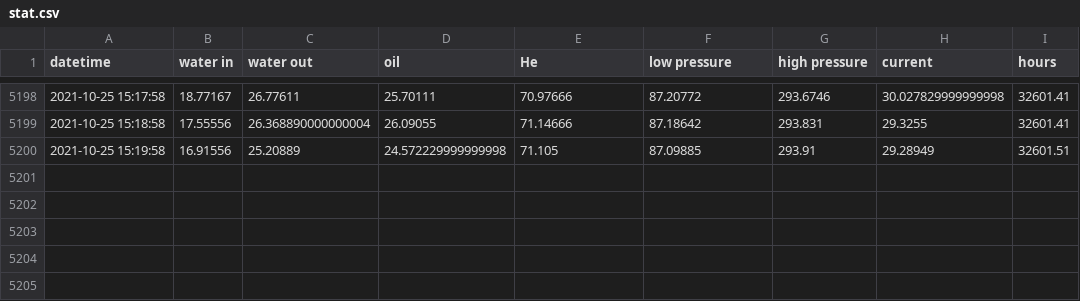
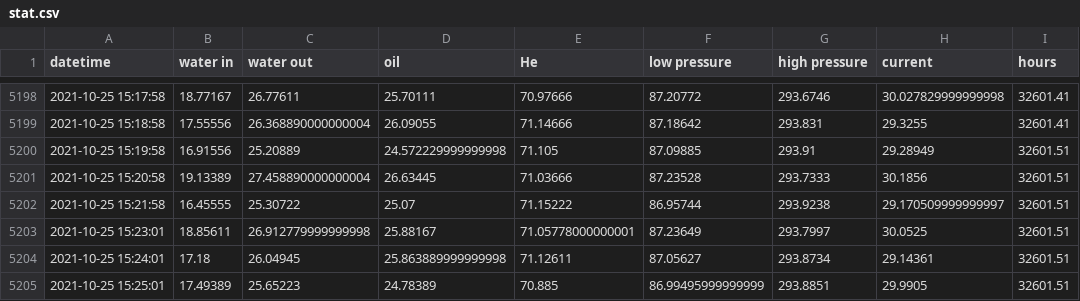
Before and after one commit to SciGEsN/SRC081, a CSV file: data/stat.csv, drawn as a sheet; only a part is shown, gaps mark what is left out; the diff names each change by its address in the sheet, - before the commit and + after, or states it on an @@ line.

```diff
--- a/data/stat.csv
+++ b/data/stat.csv
+row 5201: 2021-10-25 15:20:58 | 19.13389 | 27.458890000000004 | 26.63445 | 71.03666 | 87.23528 | 293.7333 | 30.1856 | 32601.51
+row 5202: 2021-10-25 15:21:58 | 16.45555 | 25.30722 | 25.07 | 71.15222 | 86.95744 | 293.9238 | 29.170509999999997 | 32601.51
+row 5203: 2021-10-25 15:23:01 | 18.85611 | 26.912779999999998 | 25.88167 | 71.05778000000001 | 87.23649 | 293.7997 | 30.0525 | 32601.51
+row 5204: 2021-10-25 15:24:01 | 17.18 | 26.04945 | 25.863889999999998 | 71.12611 | 87.05627 | 293.8734 | 29.14361 | 32601.51
+row 5205: 2021-10-25 15:25:01 | 17.49389 | 25.65223 | 24.78389 | 70.885 | 86.99495999999999 | 293.8851 | 29.9905 | 32601.51
```
Also changed, not shown: data/P.csv, data/T1.csv, 8 other files.
